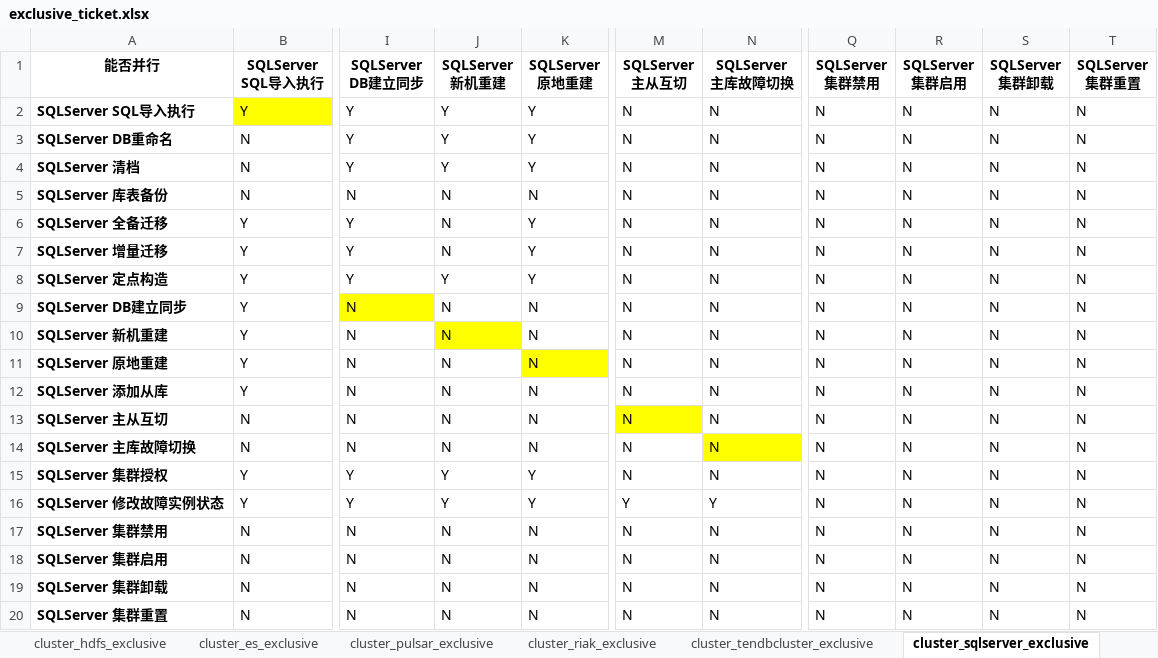
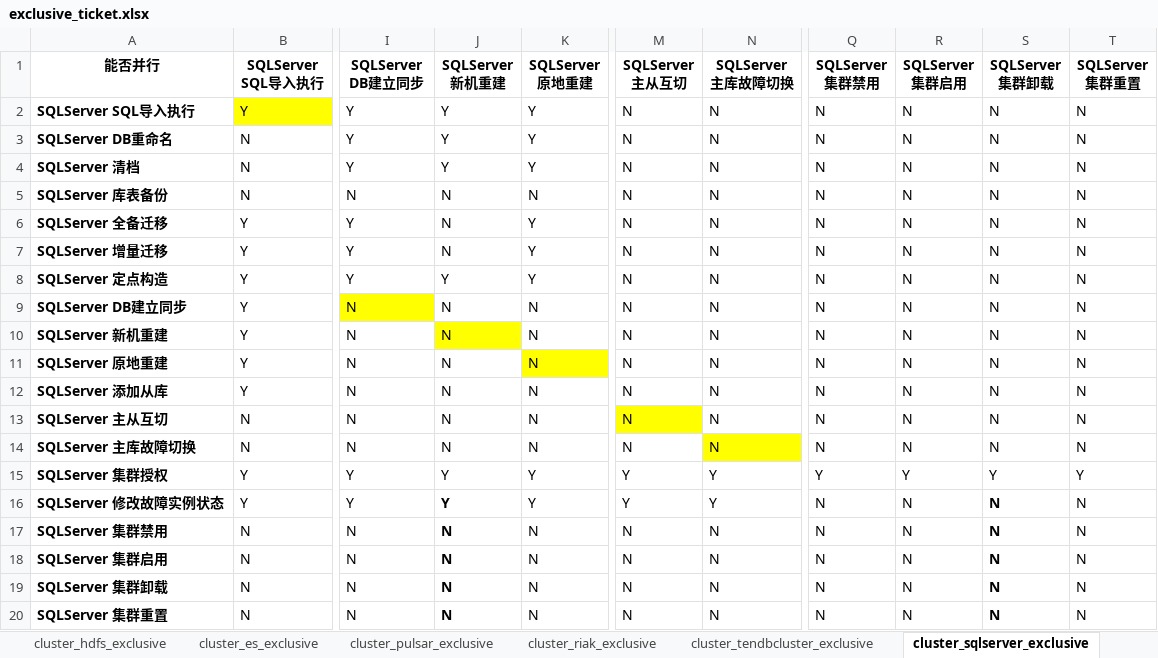
Before and after one commit to zhangrq5/blueking-dbm, an Excel workbook: dbm-ui/backend/ticket/exclusive_ticket.xlsx, sheet cluster_sqlserver_exclusive, drawn as a sheet; only a part is shown, gaps mark what is left out; values as stored, in another font and other column widths than the file's, no borders; the diff names each change by its address in the sheet, - before the commit and + after, or states it on an @@ line.

```diff
--- a/dbm-ui/backend/ticket/exclusive_ticket.xlsx (sheet cluster_sqlserver_exclusive)
+++ b/dbm-ui/backend/ticket/exclusive_ticket.xlsx (sheet cluster_sqlserver_exclusive)
-M15 (SQLServer 主从互切): N
+M15 (SQLServer 主从互切): Y
-N15 (SQLServer 主库故障切换): N
+N15 (SQLServer 主库故障切换): Y
-Q15 (SQLServer 集群禁用): N
+Q15 (SQLServer 集群禁用): Y
-R15 (SQLServer 集群启用): N
+R15 (SQLServer 集群启用): Y
-S15 (SQLServer 集群卸载): N
+S15 (SQLServer 集群卸载): Y
-T15 (SQLServer 集群重置): N
+T15 (SQLServer 集群重置): Y
-J16:J20 bold: off
+J16:J20 bold: on
-S16:S20 bold: off
+S16:S20 bold: on
```
Also changed, not shown: sheet cluster_redis_exclusive, 1 other file.
